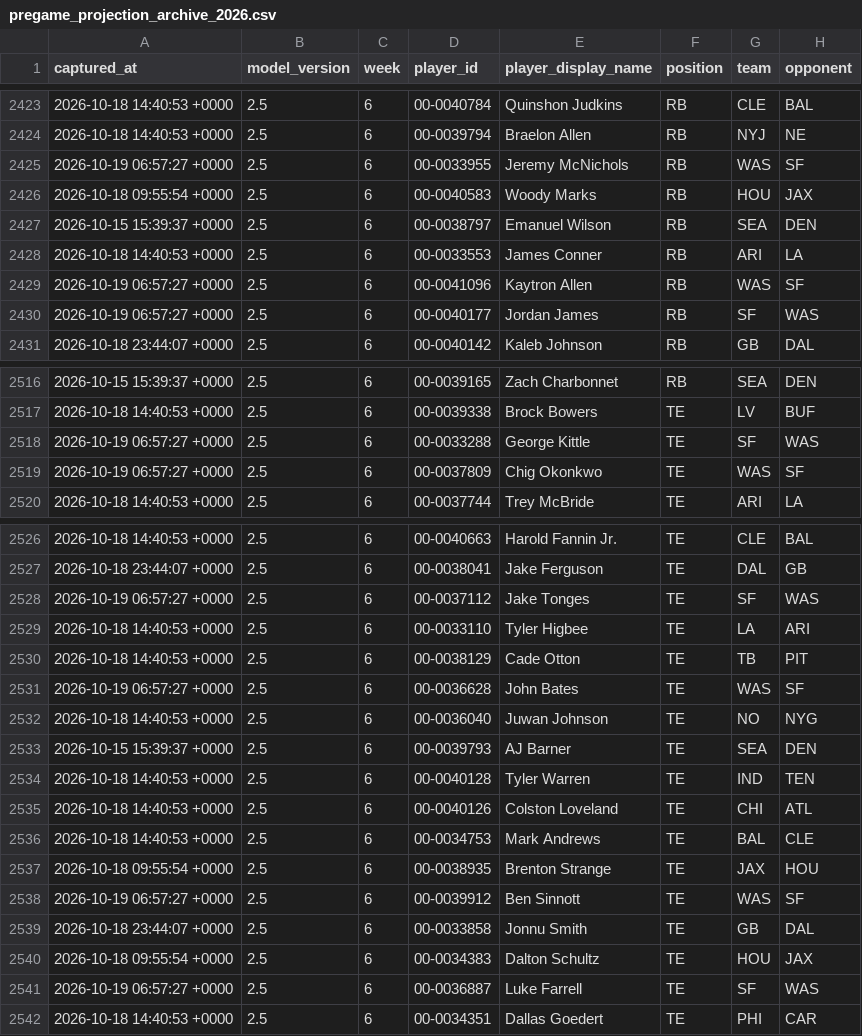
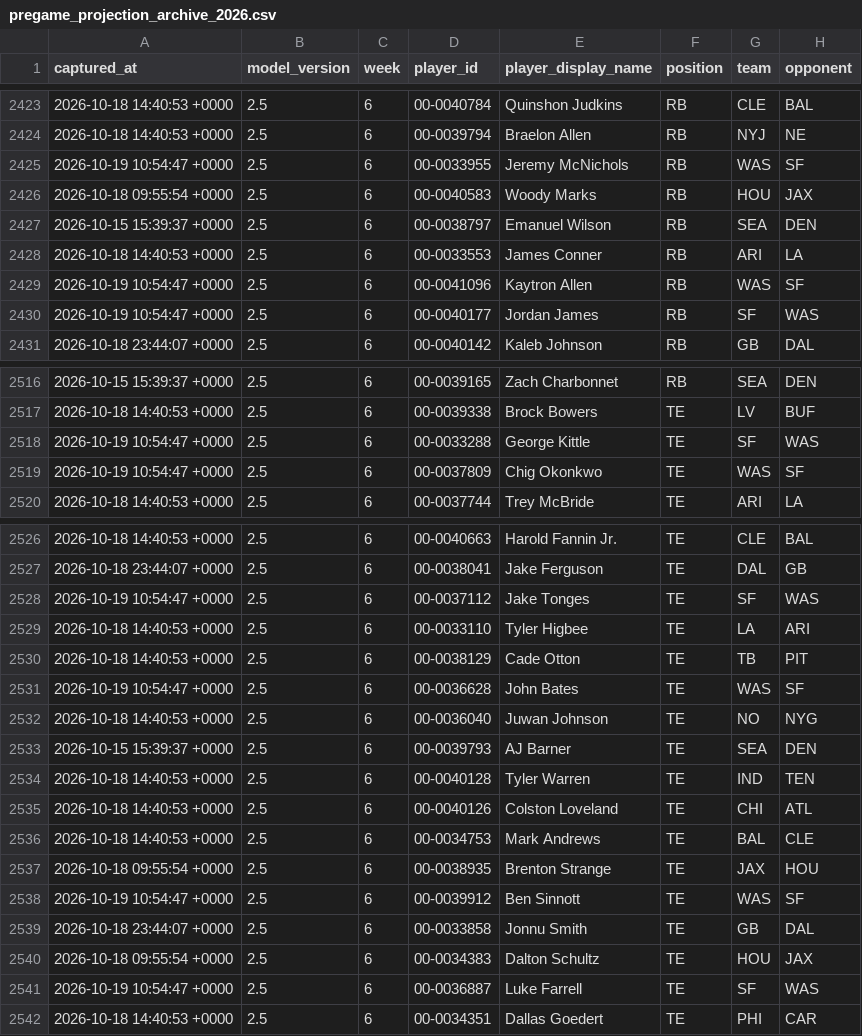
Before and after one commit to dpwrz/powers-newlon, a CSV file: output/pregame_projection_archive_2026.csv, drawn as a sheet; only a part is shown, gaps mark what is left out; the diff covers the shown part only; the diff names each change by its address in the sheet, - before the commit and + after, or states it on an @@ line.

```diff
--- a/output/pregame_projection_archive_2026.csv
+++ b/output/pregame_projection_archive_2026.csv
-A2425 (captured_at): 2026-10-19 06:57:27 +0000
+A2425 (captured_at): 2026-10-19 10:54:47 +0000
-A2429:A2430 (captured_at): 2026-10-19 06:57:27 +0000
+A2429:A2430 (captured_at): 2026-10-19 10:54:47 +0000
-A2518:A2519 (captured_at): 2026-10-19 06:57:27 +0000
+A2518:A2519 (captured_at): 2026-10-19 10:54:47 +0000
-A2528 (captured_at): 2026-10-19 06:57:27 +0000
+A2528 (captured_at): 2026-10-19 10:54:47 +0000
-A2531 (captured_at): 2026-10-19 06:57:27 +0000
+A2531 (captured_at): 2026-10-19 10:54:47 +0000
-A2538 (captured_at): 2026-10-19 06:57:27 +0000
+A2538 (captured_at): 2026-10-19 10:54:47 +0000
-A2541 (captured_at): 2026-10-19 06:57:27 +0000
+A2541 (captured_at): 2026-10-19 10:54:47 +0000
```
Also changed, not shown: 30 edited cells elsewhere in this file, 3 other files.
